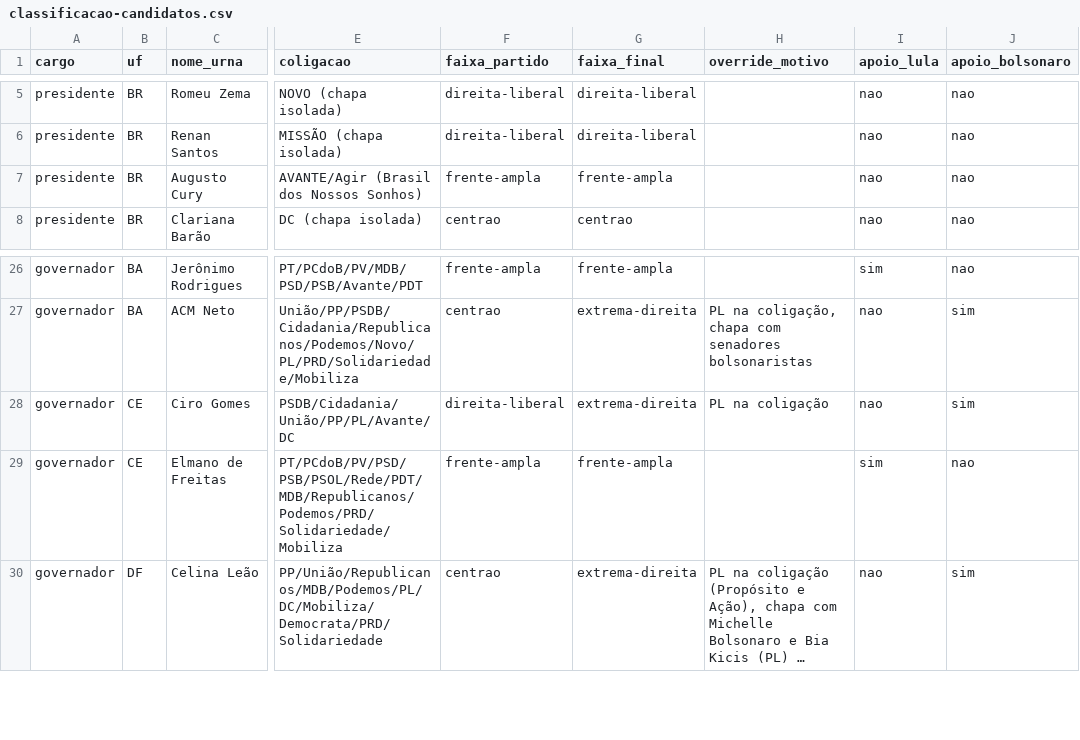
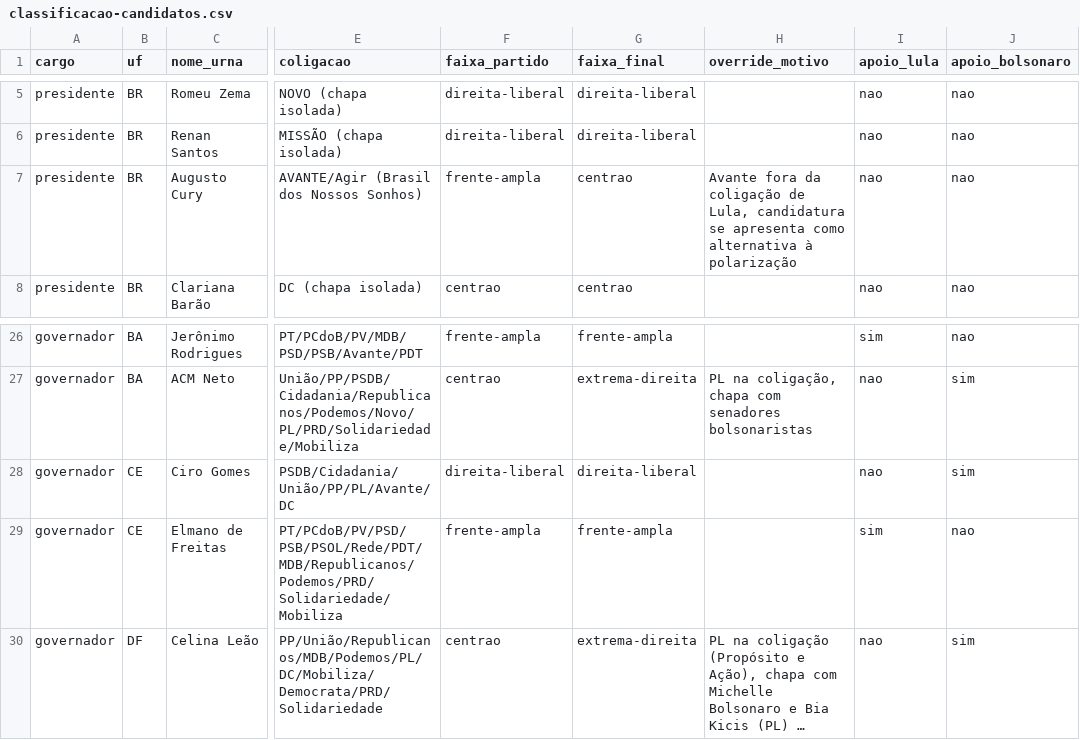
Before and after one commit to lucaswx2/vermelhometro, a CSV file: dados/classificacao-candidatos.csv, drawn as a sheet; only a part is shown, gaps mark what is left out; long unchanged cells end in …; the diff names each change by its address in the sheet, - before the commit and + after, or states it on an @@ line.

Commit message:
fix: Cury fora da frente ampla, Ciro na direita liberal e CSV do PesqEle com csv-parse

```diff
--- a/dados/classificacao-candidatos.csv
+++ b/dados/classificacao-candidatos.csv
-G7 (faixa_final): frente-ampla
+G7 (faixa_final): centrao
-H7 (override_motivo): (empty)
+H7 (override_motivo): Avante fora da coligação de Lula, candidatura se apresenta como alternativa à polarização
-G28 (faixa_final): extrema-direita
+G28 (faixa_final): direita-liberal
-H28 (override_motivo): PL na coligação
+H28 (override_motivo): (empty)
```
Also changed, not shown: 7 other files.
